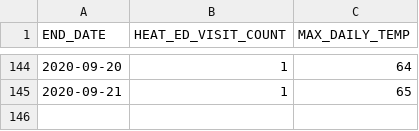
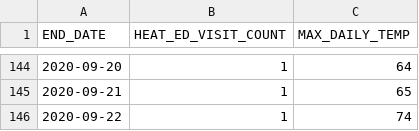
Before and after one commit to nycehs/heat-syndrome-data, a CSV file: edheat2020_live.csv, drawn as a sheet; only a part is shown, gaps mark what is left out.

Commit message:
Regular auto-commit

```diff
--- a/edheat2020_live.csv
+++ b/edheat2020_live.csv
@@ -145 +145,2 @@
 2020-09-21,1,65
+2020-09-22,1,74
```
